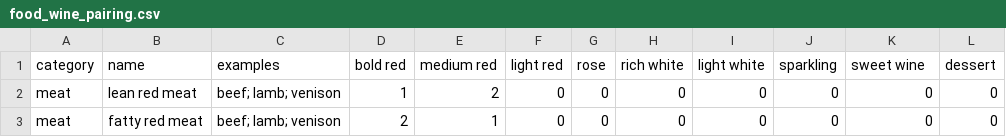
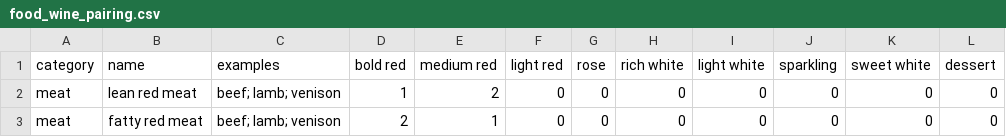
Before and after one commit to acolburn/food_wine_web, a CSV file: food_wine_pairing.csv, drawn as a sheet; only a part is shown.

Commit message:
added expanders for individual wine types

```diff
--- a/food_wine_pairing.csv
+++ b/food_wine_pairing.csv
@@ -1,2 +1,2 @@
-category,name,examples,bold red,medium red,light red,rose,rich white,light white,sparkling,sweet wine,dessert
+category,name,examples,bold red,medium red,light red,rose,rich white,light white,sparkling,sweet white,dessert
 meat,lean red meat,beef; lamb; venison,1,2,0,0,0,0,0,0,0
```
Also changed, not shown: 1 other file.
